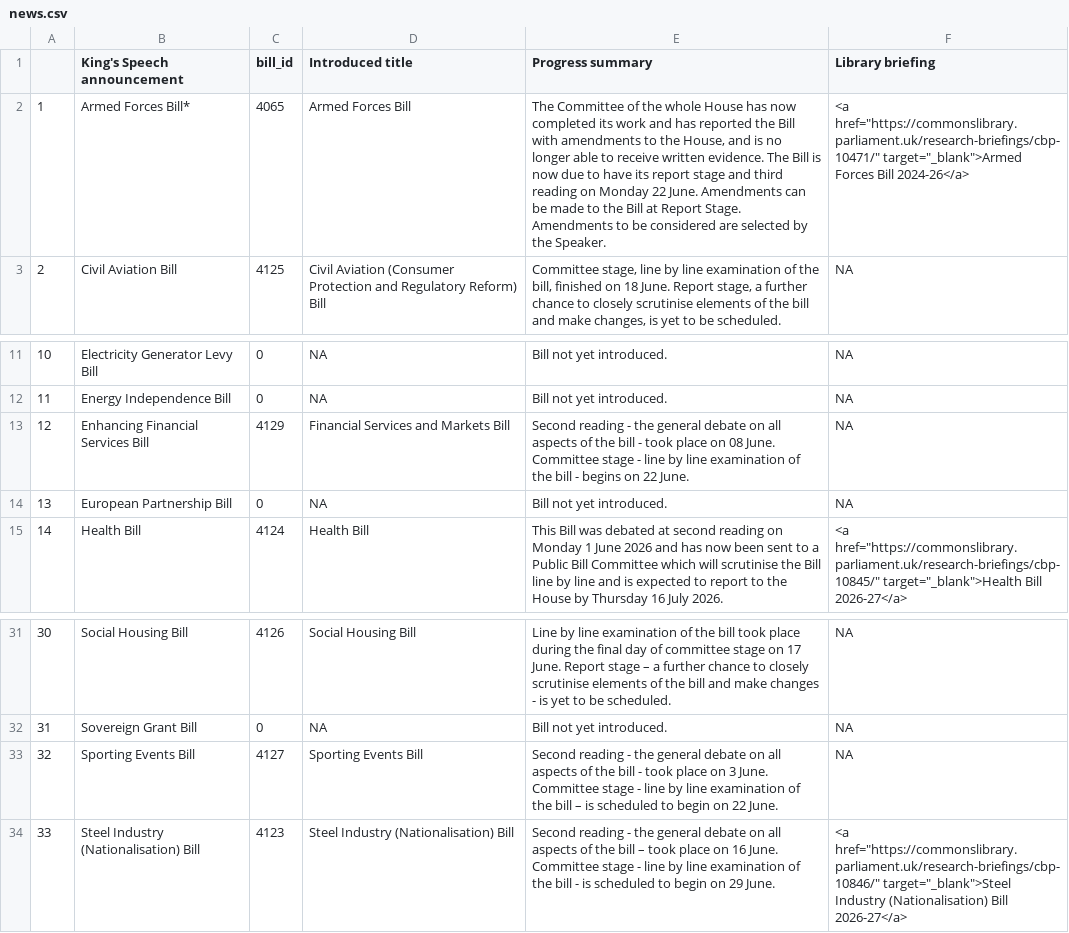
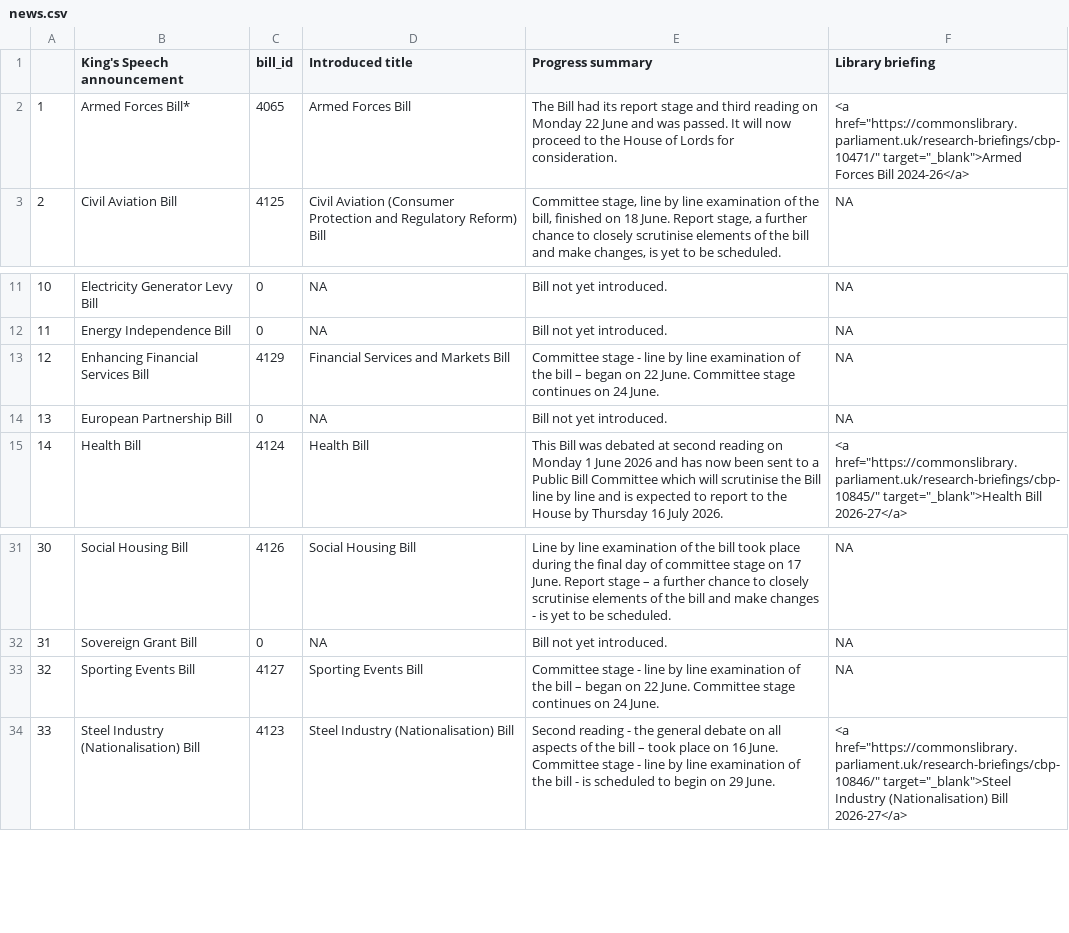
Before and after one commit to leahyc-parliament/kings_speech_bills, a CSV file: app_data/news.csv, drawn as a sheet; only a part is shown, gaps mark what is left out.

```diff
--- a/app_data/news.csv
+++ b/app_data/news.csv
@@ -1,3 +1,3 @@
 "","King's Speech announcement","bill_id","Introduced title","Progress summary","Library briefing"
-"1","Armed Forces Bill*",4065,"Armed Forces Bill","The Committee of the whole House has now completed its work and has reported the Bill with amendments to the House, and is no longer able to receive written evidence. The Bill is now due to have its report stage and third reading on Monday 22 June. Amendments can be made to the Bill at Report Stage. Amendments to be considered are selected by the Speaker.","<a href=""https://commonslibrary.parliament.uk/research-briefings/cbp-10471/"" target=""_blank"">Armed Forces Bill 2024-26</a>"
+"1","Armed Forces Bill*",4065,"Armed Forces Bill","The Bill had its report stage and third reading on Monday 22 June and was passed. It will now proceed to the House of Lords for consideration.","<a href=""https://commonslibrary.parliament.uk/research-briefings/cbp-10471/"" target=""_blank"">Armed Forces Bill 2024-26</a>"
 "2","Civil Aviation Bill",4125,"Civil Aviation (Consumer Protection and Regulatory Reform) Bill","Committee stage, line by line examination of the bill, finished on 18 June. Report stage, a further chance to closely scrutinise elements of the bill and make changes, is yet to be scheduled.","NA"
@@ -12,3 +12,3 @@
 "11","Energy Independence Bill",0,NA,"Bill not yet introduced.","NA"
-"12","Enhancing Financial Services Bill",4129,"Financial Services and Markets Bill ","Second reading - the general debate on all aspects of the bill - took place on 08 June. Committee stage - line by line examination of the bill - begins on 22 June. ","NA"
+"12","Enhancing Financial Services Bill",4129,"Financial Services and Markets Bill ","Committee stage - line by line examination of the bill – began on 22 June. Committee stage continues on 24 June.","NA"
 "13","European Partnership Bill",0,NA,"Bill not yet introduced.","NA"
@@ -32,3 +32,3 @@
 "31","Sovereign Grant Bill",0,NA,"Bill not yet introduced.","NA"
-"32","Sporting Events Bill",4127,"Sporting Events Bill","Second reading - the general debate on all aspects of the bill - took place on 3 June. Committee stage - line by line examination of the bill – is scheduled to begin on 22 June.","NA"
+"32","Sporting Events Bill",4127,"Sporting Events Bill","Committee stage - line by line examination of the bill – began on 22 June. Committee stage continues on 24 June.","NA"
 "33","Steel Industry (Nationalisation) Bill",4123,"Steel Industry (Nationalisation) Bill","Second reading - the general debate on all aspects of the bill – took place on 16 June. Committee stage - line by line examination of the bill - is scheduled to begin on 29 June.","<a href=""https://commonslibrary.parliament.uk/research-briefings/cbp-10846/"" target=""_blank"">Steel Industry (Nationalisation) Bill 2026-27</a>"
```
Also changed, not shown: app_data/download_file.csv.
